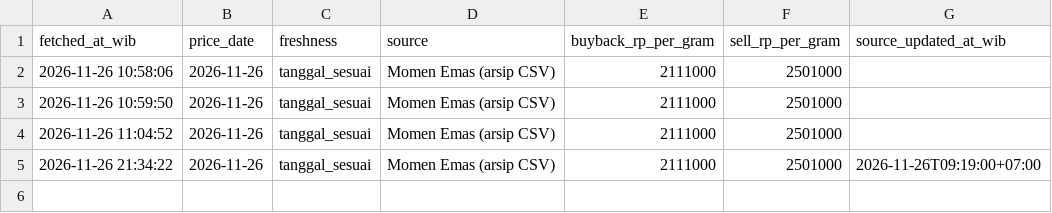
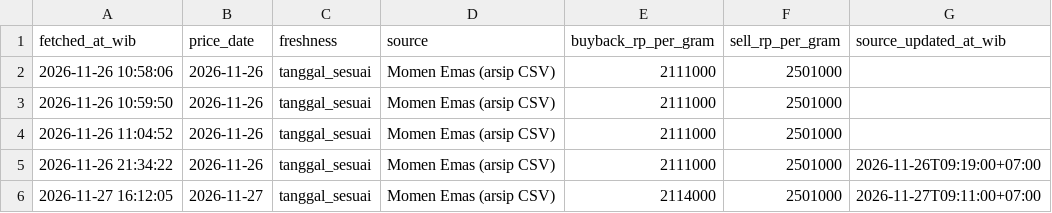
Before and after one commit to elyoenaia-hub/antam-buyback-tracker, a CSV file: history.csv, drawn as a sheet.

```diff
--- a/history.csv
+++ b/history.csv
@@ -5 +5,2 @@ fetched_at_wib,price_date,freshness,source,buyback_rp_per_gram,sell_rp_per_gram,
 2026-11-26 21:34:22,2026-11-26,tanggal_sesuai,Momen Emas (arsip CSV),2111000,2501000,2026-11-26T09:19:00+07:00
+2026-11-27 16:12:05,2026-11-27,tanggal_sesuai,Momen Emas (arsip CSV),2114000,2501000,2026-11-27T09:11:00+07:00
```
